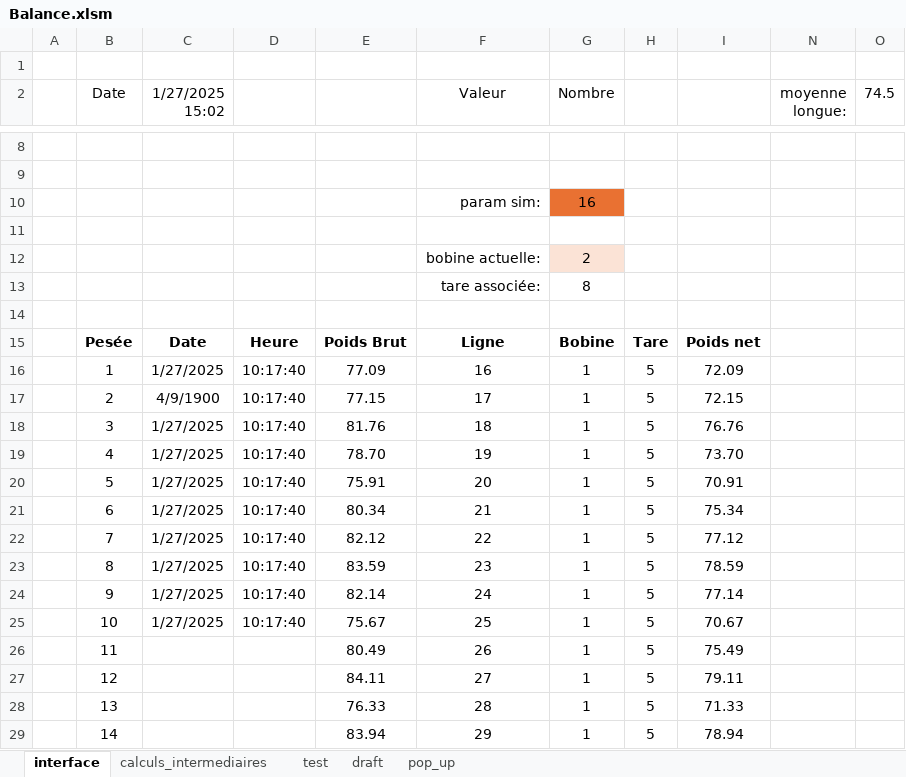
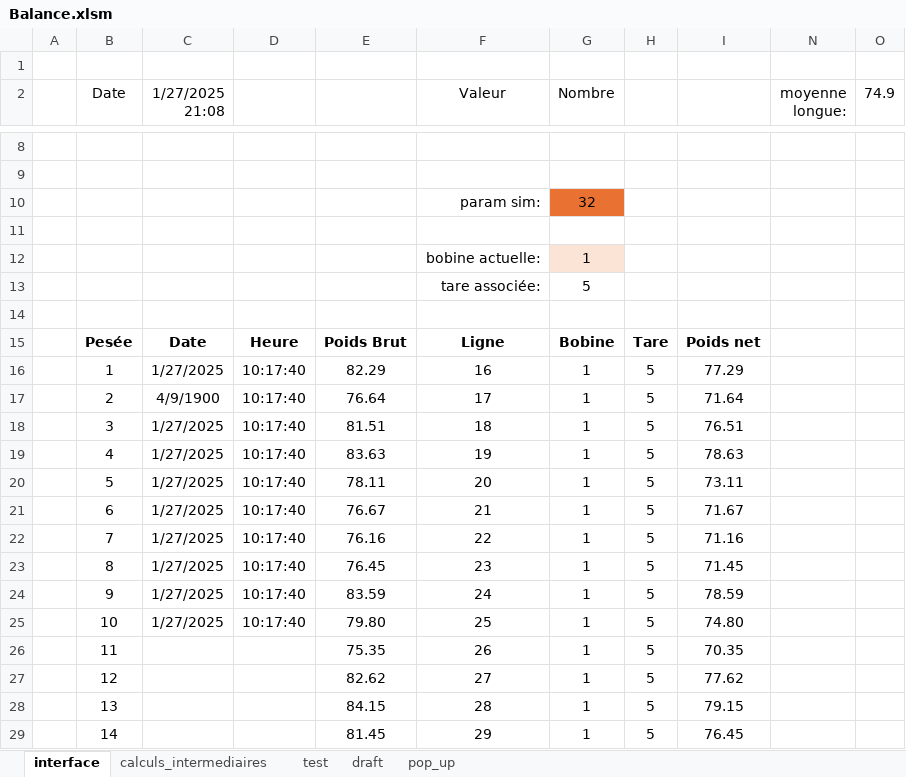
Before and after one commit to adasilva33/balance_solina, an Excel workbook: Balance.xlsm, sheet interface, drawn as a sheet; only a part is shown, gaps mark what is left out; values as stored, in another font and other column widths than the file's, no borders; charts and pictures and conditional formats not drawn; the diff covers the shown part only; the diff names each change by its address in the sheet, - before the commit and + after, or states it on an @@ line.

```diff
--- a/Balance.xlsm (sheet interface)
+++ b/Balance.xlsm (sheet interface)
-C2: 1/27/2025 15:02
+C2: 1/27/2025 21:08
-O2: 74.5
+O2: 74.9
-G10 (Nombre): 16
+G10 (Nombre): 32
-G12 (Nombre): 2
+G12 (Nombre): 1
-G13 (Nombre): 8
+G13 (Nombre): 5
-E16: 77.09
+E16: 82.29
-I16: 72.09
+I16: 77.29
-E17: 77.15
+E17: 76.64
-I17: 72.15
+I17: 71.64
-E18: 81.76
+E18: 81.51
-I18: 76.76
+I18: 76.51
-E19: 78.70
+E19: 83.63
-I19: 73.70
+I19: 78.63
-E20: 75.91
+E20: 78.11
-I20: 70.91
+I20: 73.11
-E21: 80.34
+E21: 76.67
-I21: 75.34
+I21: 71.67
-E22: 82.12
+E22: 76.16
-I22: 77.12
+I22: 71.16
-E23: 83.59
+E23: 76.45
-I23: 78.59
+I23: 71.45
-E24: 82.14
+E24: 83.59
-I24: 77.14
+I24: 78.59
-E25: 75.67
+E25: 79.80
-I25: 70.67
+I25: 74.80
-E26: 80.49
+E26: 75.35
-I26: 75.49
+I26: 70.35
-E27: 84.11
+E27: 82.62
-I27: 79.11
+I27: 77.62
-E28: 76.33
+E28: 84.15
-I28: 71.33
+I28: 79.15
-E29: 83.94
+E29: 81.45
-I29: 78.94
+I29: 76.45
```
Also changed, not shown: 16 added rows and 7 edited cells elsewhere in this sheet, sheet calculs_intermediaires, sheet test, sheet pop_up, formulas that keep their value, hidden cells, charts or pictures.
